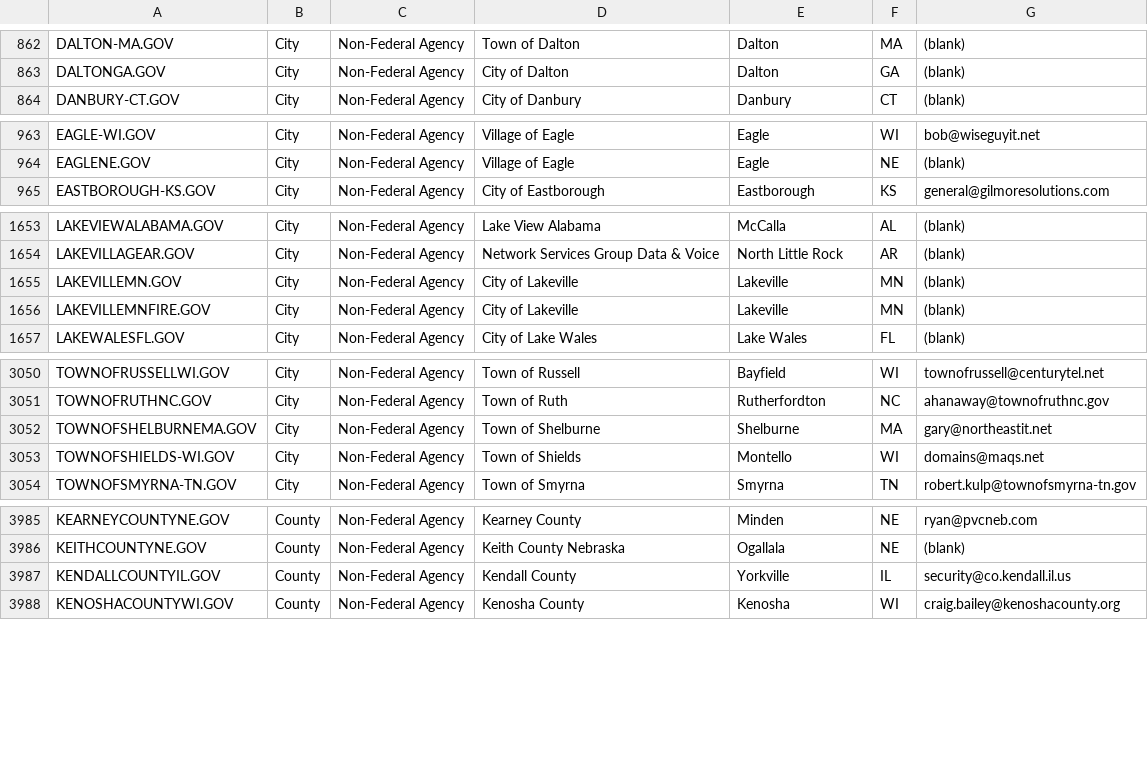
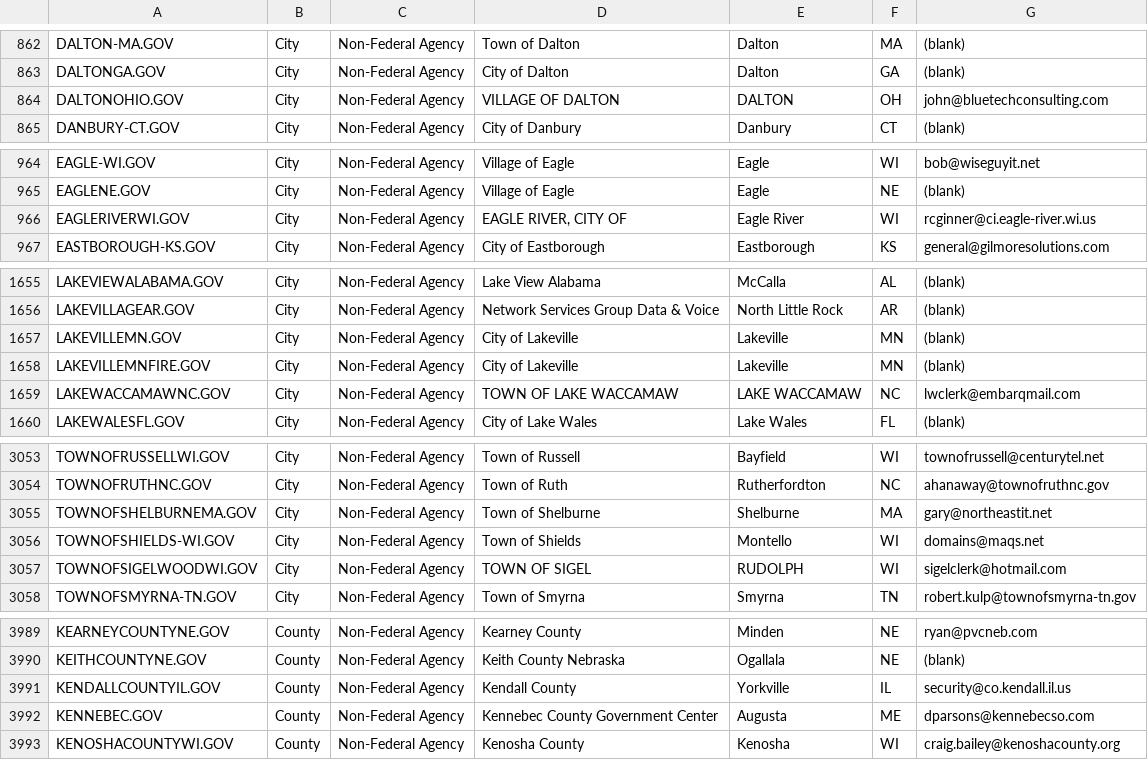
Before and after one commit to cisagov/dotgov-data, a CSV file: current-full.csv, drawn as a sheet; only a part is shown, gaps mark what is left out; the diff covers the shown part only; the diff names each change by its address in the sheet, - before the commit and + after, or states it on an @@ line.

Commit message:
Flat: latest data (2022-01-28T06:26:57.825Z) {   "date": "2022-01-28T06:26:57.825Z",   "files": [     {       "name": "current-federal.csv",       "deltaBytes": 9,       "source": "https://domains.dotgov.gov/dotgov-web/publicreports/current-federal"     },     {       "name": "current-full.csv",       "deltaBytes": 699,       "source": "https://domains.dotgov.gov/dotgov-web/publicreports/current-full"     }   ] }

```diff
--- a/current-full.csv
+++ b/current-full.csv
+row 864: DALTONOHIO.GOV | City | Non-Federal Agency | VILLAGE OF DALTON | DALTON | OH | john@bluetechconsulting.com
+row 966: EAGLERIVERWI.GOV | City | Non-Federal Agency | EAGLE RIVER, CITY OF | Eagle River | WI | rcginner@ci.eagle-river.wi.us
+row 1659: LAKEWACCAMAWNC.GOV | City | Non-Federal Agency | TOWN OF LAKE WACCAMAW | LAKE WACCAMAW | NC | lwclerk@embarqmail.com
+row 3057: TOWNOFSIGELWOODWI.GOV | City | Non-Federal Agency | TOWN OF SIGEL | RUDOLPH | WI | sigelclerk@hotmail.com
+row 3992: KENNEBEC.GOV | County | Non-Federal Agency | Kennebec County Government Center | Augusta | ME | dparsons@kennebecso.com
```
Also changed, not shown: 3 added rows, 2 removed rows and 2 edited cells elsewhere in this file, current-federal.csv.
